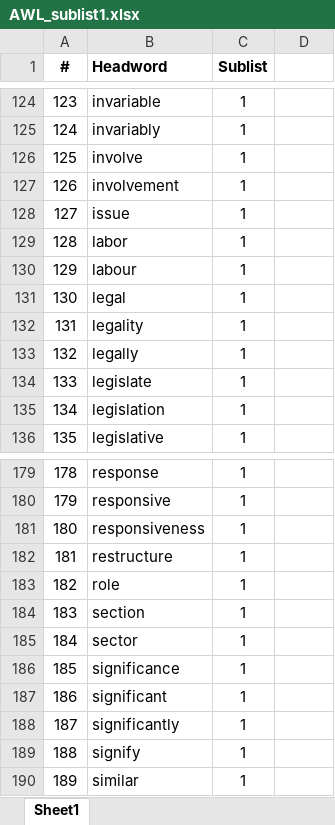
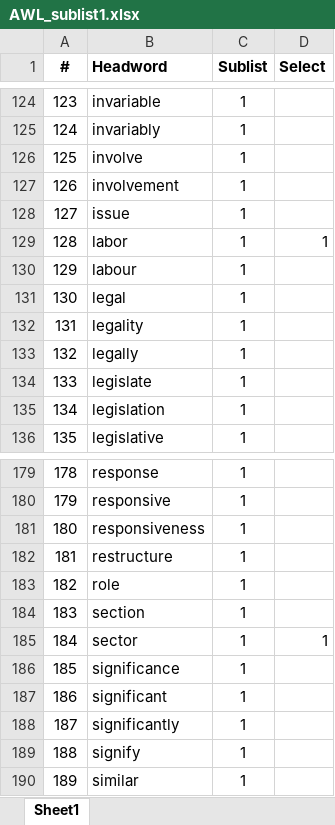
Before and after one commit to judywq/VocQGen, an Excel workbook: data/input/AWL_sublist1.xlsx, sheet Sheet1, drawn as a sheet; only a part is shown, gaps mark what is left out; values as stored, in another font and other column widths than the file's, no borders; the diff covers the shown part only; the diff names each change by its address in the sheet, - before the commit and + after, or states it on an @@ line.

```diff
--- a/data/input/AWL_sublist1.xlsx (sheet Sheet1)
+++ b/data/input/AWL_sublist1.xlsx (sheet Sheet1)
-D1: (empty)
+D1: Select
-D129 (Select): (empty)
+D129 (Select): 1
-D185 (Select): (empty)
+D185 (Select): 1
```
Also changed, not shown: 5 edited cells elsewhere in this sheet, 7 other files.
